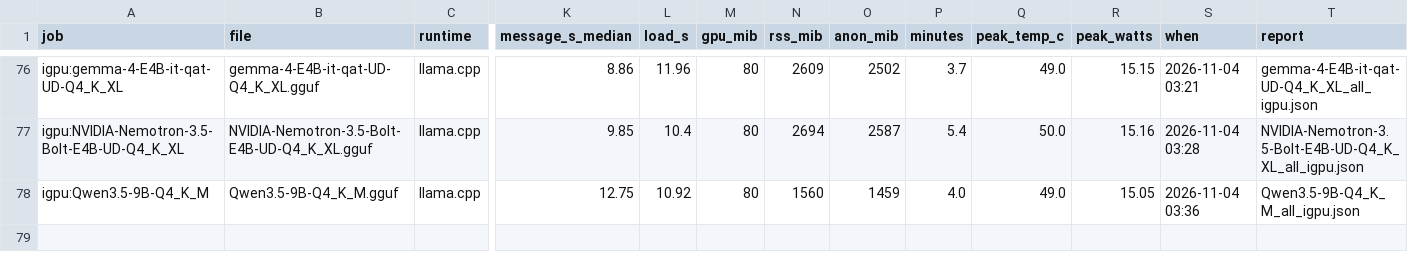
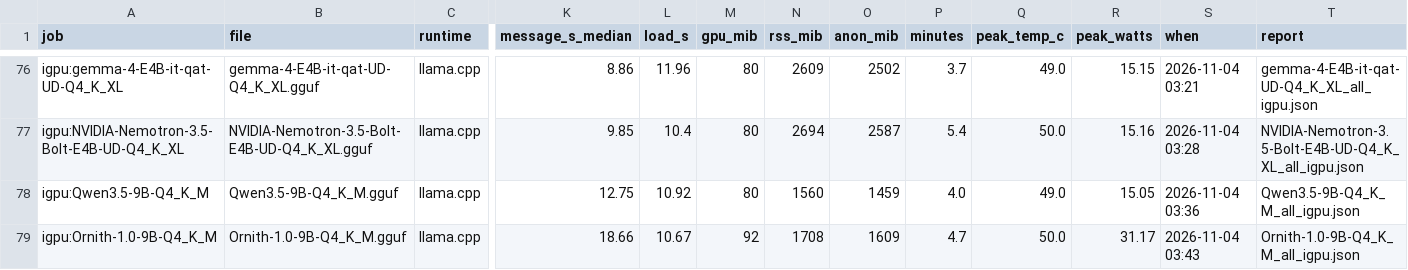
Before and after one commit to snakeeyes021/thirties, a CSV file: docs/model_ladder/results.csv, drawn as a sheet; only a part is shown, gaps mark what is left out; rows hold the shown columns only; the diff names each change by its address in the sheet, - before the commit and + after, or states it on an @@ line.

Commit message:
data: model ladder: igpu:Ornith-1.0-9B-Q4_K_M

```diff
--- a/docs/model_ladder/results.csv
+++ b/docs/model_ladder/results.csv
+row 79: igpu:Ornith-1.0-9B-Q4_K_M | Ornith-1.0-9B-Q4_K_M.gguf | llama.cpp | 18.66 | 10.67 | 92 | 1708 | 1609 | 4.7 | 50.0 | 31.17 | 2026-11-04 03:43 | Ornith-1.0-9B-Q4_K_M_all_igpu.json
```
